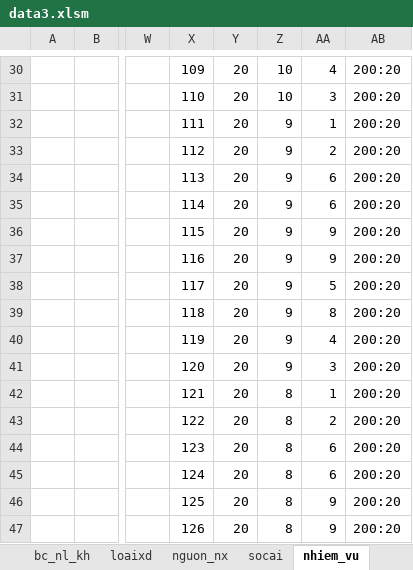
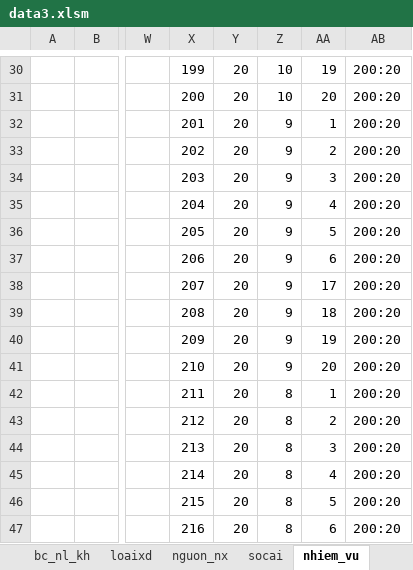
Before and after one commit to ste4-share/petroleum_management_app, an Excel workbook: data3.xlsm, sheet nhiem_vu, drawn as a sheet; only a part is shown, gaps mark what is left out; values as stored, in another font and other column widths than the file's, no borders; table styles not drawn; the diff covers the shown part only; the diff names each change by its address in the sheet, - before the commit and + after, or states it on an @@ line.

```diff
--- a/data3.xlsm (sheet nhiem_vu)
+++ b/data3.xlsm (sheet nhiem_vu)
-X30: 109
+X30: 199
-AA30: 4
+AA30: 19
-X31: 110
+X31: 200
-AA31: 3
+AA31: 20
-X32: 111
+X32: 201
-X33: 112
+X33: 202
-X34: 113
+X34: 203
-AA34: 6
+AA34: 3
-X35: 114
+X35: 204
-AA35: 6
+AA35: 4
-X36: 115
+X36: 205
-AA36: 9
+AA36: 5
-X37: 116
+X37: 206
-AA37: 9
+AA37: 6
-X38: 117
+X38: 207
-AA38: 5
+AA38: 17
-X39: 118
+X39: 208
-AA39: 8
+AA39: 18
-X40: 119
+X40: 209
-AA40: 4
+AA40: 19
-X41: 120
+X41: 210
-AA41: 3
+AA41: 20
-X42: 121
+X42: 211
-X43: 122
+X43: 212
-X44: 123
+X44: 213
-AA44: 6
+AA44: 3
-X45: 124
+X45: 214
-AA45: 6
+AA45: 4
-X46: 125
+X46: 215
-AA46: 9
+AA46: 5
-X47: 126
+X47: 216
-AA47: 9
+AA47: 6
```
Also changed, not shown: 130 edited cells elsewhere in this sheet, sheet phantich_nhiemvu, sheet socai, sheet bc_nxt, sheet Sheet6, sheet bc_nl_kh, other sheet tabs, hidden cells, 10 other files.
